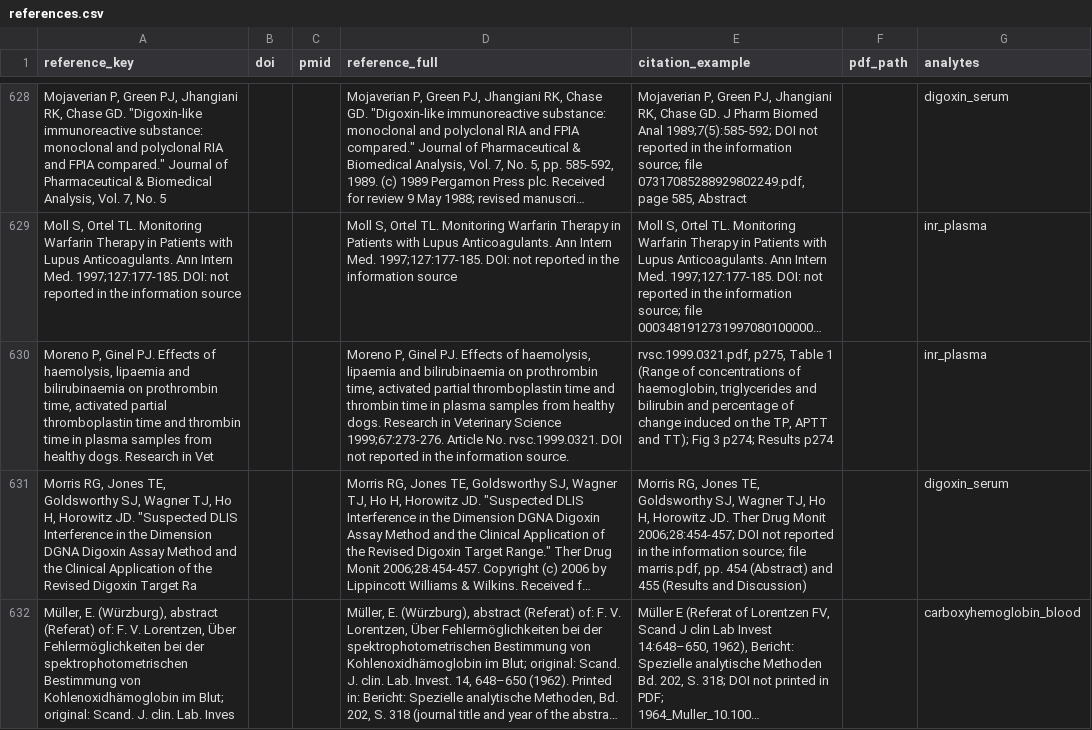
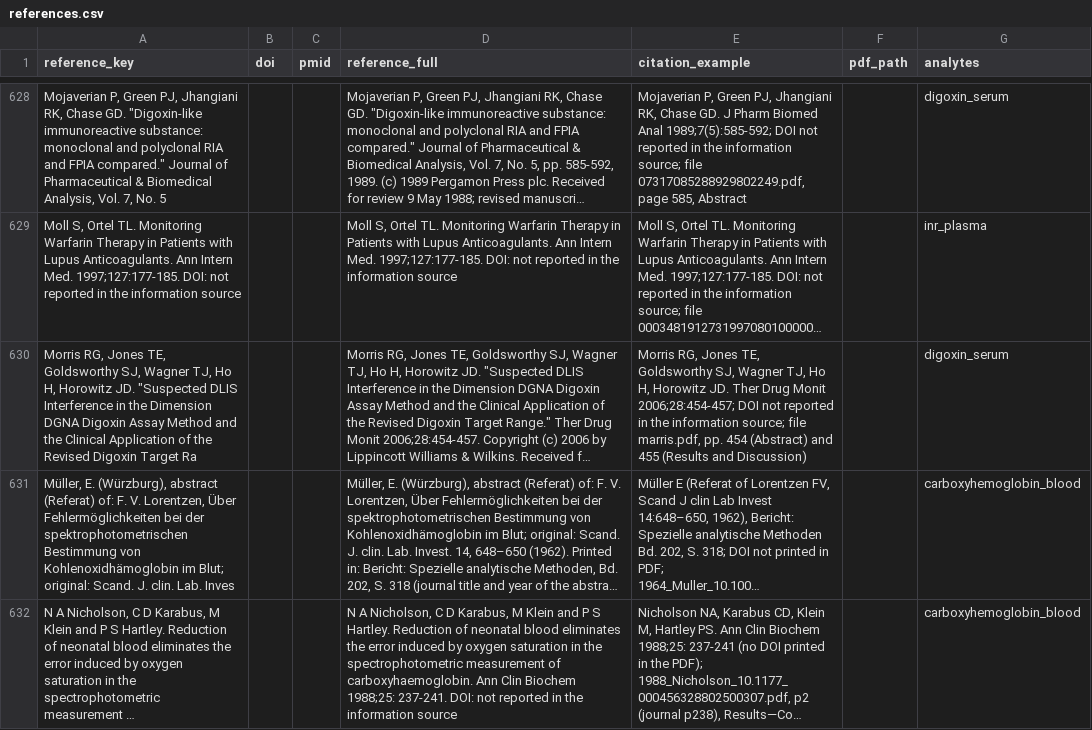
Before and after one commit to hikmetc/c-led-database, a CSV file: meta/references.csv, drawn as a sheet; only a part is shown, gaps mark what is left out; the shorter side is filled out with more unchanged rows; long unchanged cells end in …; the diff names each change by its address in the sheet, - before the commit and + after, or states it on an @@ line.

Commit message:
Reject 9 rows by the inclusion criteria: inr_plasma / INR_bilirubin_interference_evidence_table.csv
9 x criterion 21 animal_study

Archived in meta/rejected_rows.csv (through the manager app)

```diff
--- a/meta/references.csv
+++ b/meta/references.csv
-row 630: Moreno P, Ginel PJ. Effects of haemolysis, lipaemia and bilirubinaemia on prothrombin time, activated partial thromboplastin time and thrombin time in plasma samples from healthy dogs. Research in Vet |  |  | Moreno P, Ginel PJ. Effects of haemolysis, lipaemia and bilirubinaemia on prothrombin time, activated partial thromboplastin time and thrombin time in plasma samples from healthy dogs. Research in Veterinary Science 1999;67:273-276. Article No. rvsc.1999.0321. DOI not reported in the information source. | rvsc.1999.0321.pdf, p275, Table 1 (Range of concentrations of haemoglobin, triglycerides and bilirubin and percentage of change induced on the TP, APTT and TT); Fig 3 p274; Results p274 |  | inr_plasma
```
Also changed, not shown: inr_plasma/inr_plasma_analyte.csv, inr_plasma/inr_plasma_interferent_list.csv, 10 other files.
